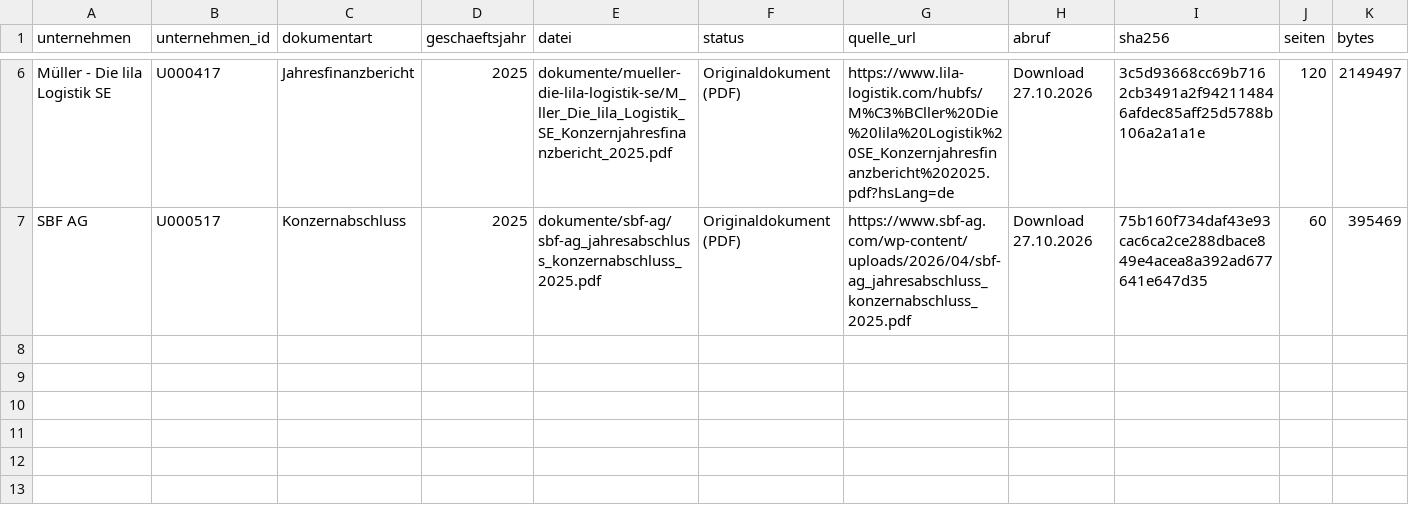
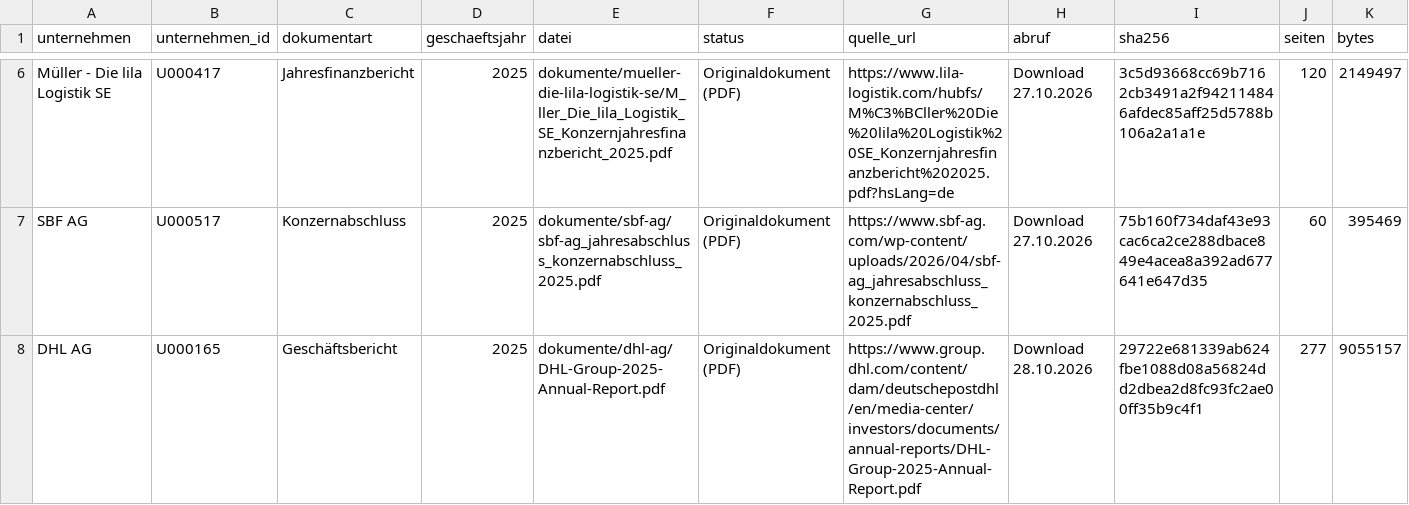
Before and after one commit to chillkrote/Unternehmenskennzahlen, a CSV file: boersennotierte-unternehmen/transport-logistik/dokumente/index.csv, drawn as a sheet; only a part is shown, gaps mark what is left out; rows hold the shown columns only; the diff names each change by its address in the sheet, - before the commit and + after, or states it on an @@ line.

```diff
--- a/boersennotierte-unternehmen/transport-logistik/dokumente/index.csv
+++ b/boersennotierte-unternehmen/transport-logistik/dokumente/index.csv
+row 8: DHL AG | U000165 | Geschäftsbericht | 2025 | dokumente/dhl-ag/DHL-Group-2025-Annual-Report.pdf | Originaldokument (PDF) | https://www.group.dhl.com/content/dam/deutschepostdhl/en/media-center/investors/documents/annual-reports/DHL-Group-2025-Annual-Report.pdf | Download 28.10.2026 | 29722e681339ab624fbe1088d08a56824dd2dbea2d8fc93fc2ae00ff35b9c4f1 | 277 | 9055157
```
Also changed, not shown: boersennotierte-unternehmen/industrie/dokumente/index.csv, boersennotierte-unternehmen/versicherungen/dokumente/index.csv, 3 other files.
